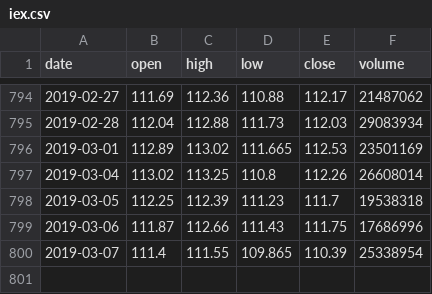
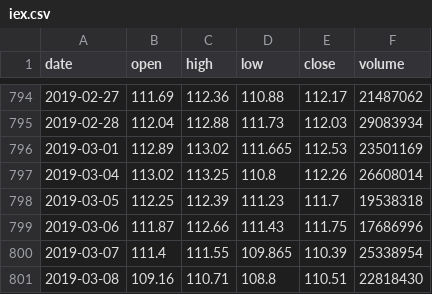
Before and after one commit to em280/buffett, a CSV file: flask-edition/iex.csv, drawn as a sheet; only a part is shown, gaps mark what is left out.

```diff
--- a/flask-edition/iex.csv
+++ b/flask-edition/iex.csv
@@ -800 +800,2 @@ date,open,high,low,close,volume
 2019-03-07,111.4,111.55,109.865,110.39,25338954
+2019-03-08,109.16,110.71,108.8,110.51,22818430
```
Also changed, not shown: 1 other file.
